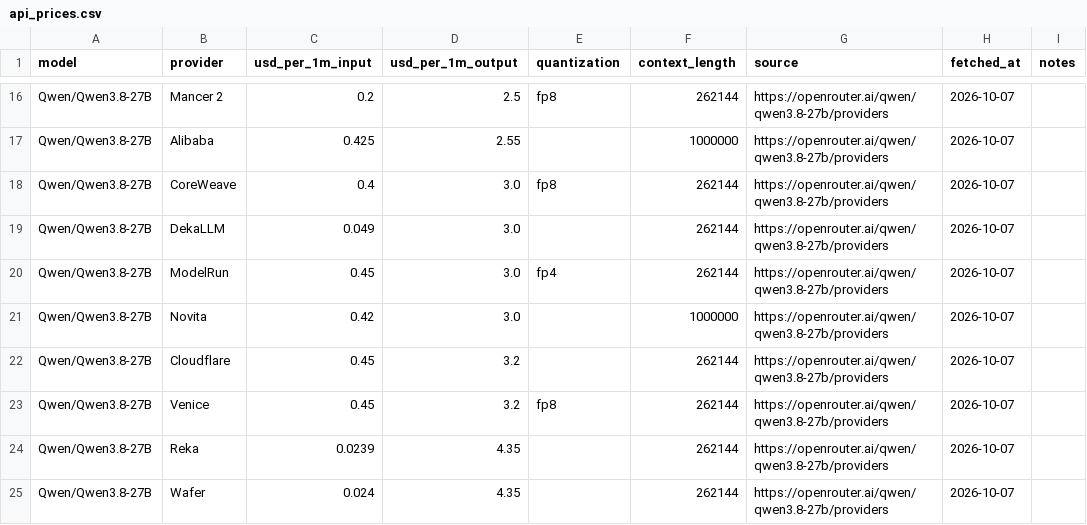
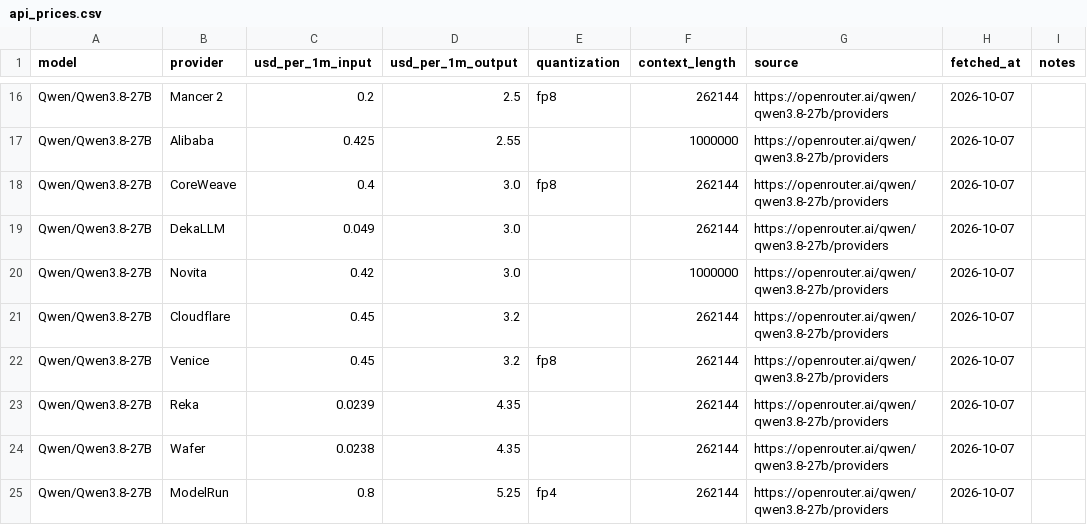
Before and after one commit to tgarg01/silybench-data, a CSV file: derived/csv/api_prices.csv, drawn as a sheet; only a part is shown, gaps mark what is left out.

```diff
--- a/derived/csv/api_prices.csv
+++ b/derived/csv/api_prices.csv
@@ -19,3 +19,2 @@ Qwen/Qwen3.8-27B,CoreWeave,0.4,3.0,fp8,262144,https://openrouter.ai/qwen/qwen3.8
 Qwen/Qwen3.8-27B,DekaLLM,0.049,3.0,,262144,https://openrouter.ai/qwen/qwen3.8-27b/providers,2026-10-07,
-Qwen/Qwen3.8-27B,ModelRun,0.45,3.0,fp4,262144,https://openrouter.ai/qwen/qwen3.8-27b/providers,2026-10-07,
 Qwen/Qwen3.8-27B,Novita,0.42,3.0,,1000000,https://openrouter.ai/qwen/qwen3.8-27b/providers,2026-10-07,
@@ -24,2 +23,3 @@ Qwen/Qwen3.8-27B,Venice,0.45,3.2,fp8,262144,https://openrouter.ai/qwen/qwen3.8-2
 Qwen/Qwen3.8-27B,Reka,0.0239,4.35,,262144,https://openrouter.ai/qwen/qwen3.8-27b/providers,2026-10-07,
-Qwen/Qwen3.8-27B,Wafer,0.024,4.35,,262144,https://openrouter.ai/qwen/qwen3.8-27b/providers,2026-10-07,
+Qwen/Qwen3.8-27B,Wafer,0.0238,4.35,,262144,https://openrouter.ai/qwen/qwen3.8-27b/providers,2026-10-07,
+Qwen/Qwen3.8-27B,ModelRun,0.8,5.25,fp4,262144,https://openrouter.ai/qwen/qwen3.8-27b/providers,2026-10-07,
```
Also changed, not shown: derived/csv/gpu_prices.csv, derived/csv/hosted_costs.csv, 4 other files.
